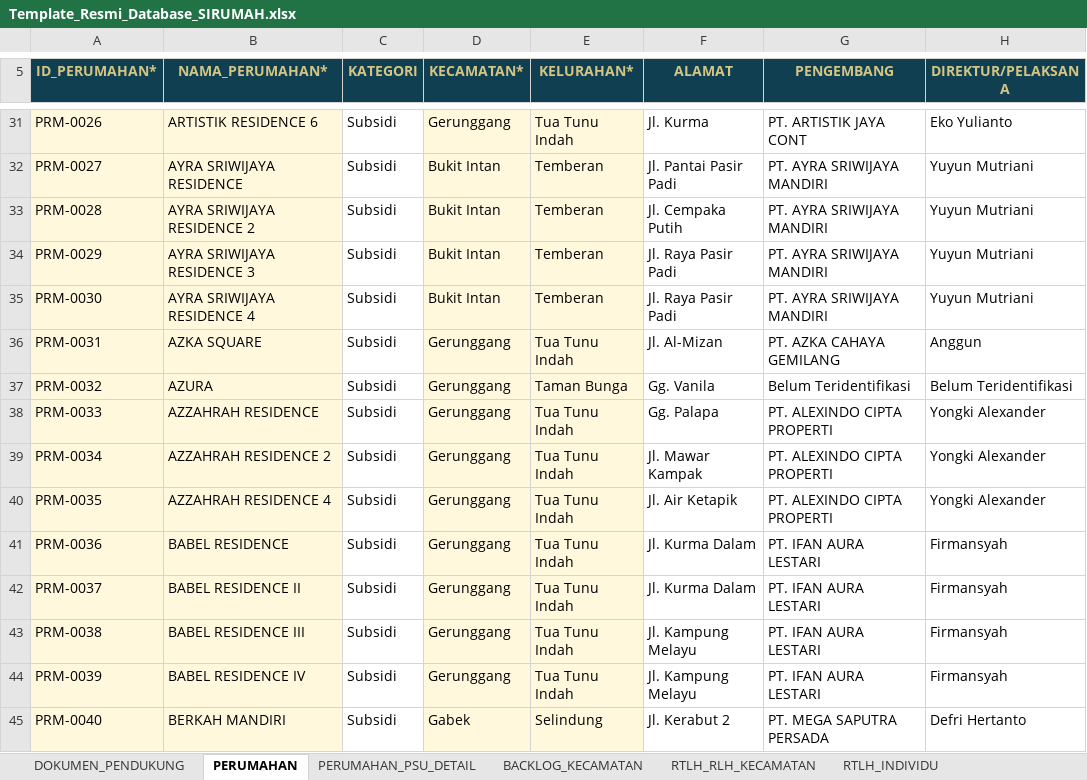
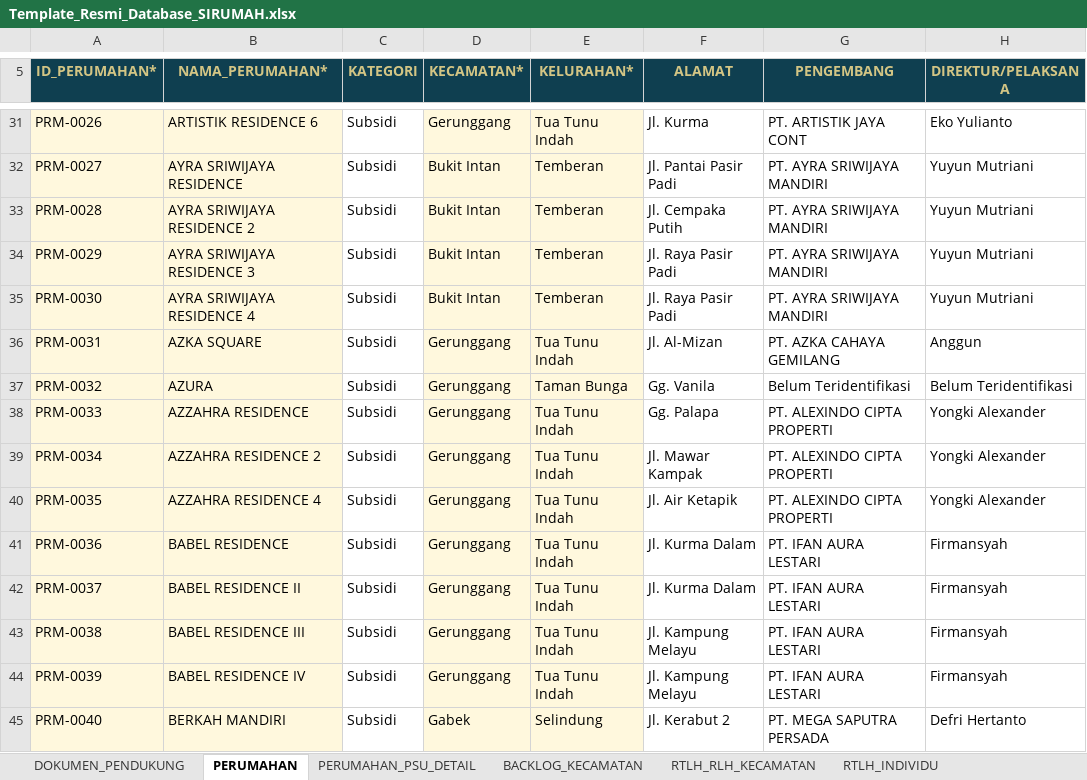
Before and after one commit to perkimpkp/sirumah, an Excel workbook: data/Template_Resmi_Database_SIRUMAH.xlsx, sheet PERUMAHAN, drawn as a sheet; only a part is shown, gaps mark what is left out; values as stored, in another font and other column widths than the file's, no borders; conditional formats and table styles not drawn; the diff names each change by its address in the sheet, - before the commit and + after, or states it on an @@ line.

```diff
--- a/data/Template_Resmi_Database_SIRUMAH.xlsx (sheet PERUMAHAN)
+++ b/data/Template_Resmi_Database_SIRUMAH.xlsx (sheet PERUMAHAN)
-B38 (NAMA_PERUMAHAN*): AZZAHRAH RESIDENCE
+B38 (NAMA_PERUMAHAN*): AZZAHRA RESIDENCE
-B39 (NAMA_PERUMAHAN*): AZZAHRAH RESIDENCE 2
+B39 (NAMA_PERUMAHAN*): AZZAHRA RESIDENCE 2
-B40 (NAMA_PERUMAHAN*): AZZAHRAH RESIDENCE 4
+B40 (NAMA_PERUMAHAN*): AZZAHRA RESIDENCE 4
```
Also changed, not shown: sheet PERUMAHAN_PSU_DETAIL, sheet DOKUMEN_PENDUKUNG, charts or pictures.
